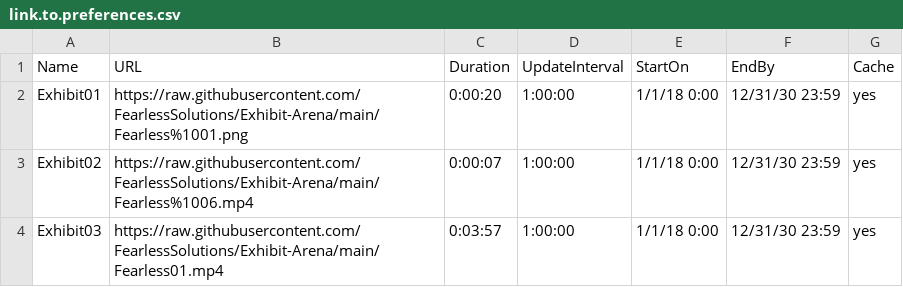
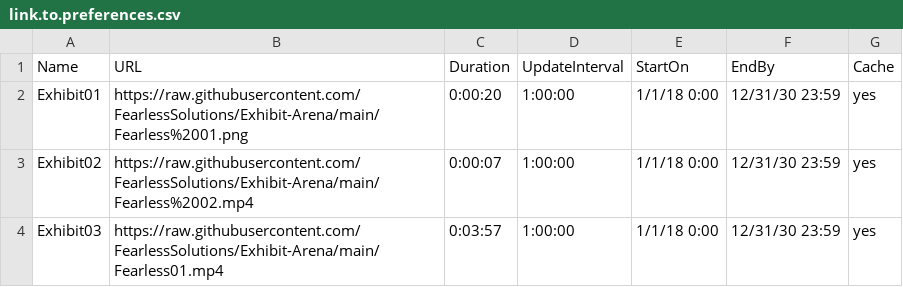
Before and after one commit to FearlessSolutions/Exhibit-Arena, a CSV file: link.to.preferences.csv, drawn as a sheet.

Commit message:
Update link.to.preferences.csv

```diff
--- a/link.to.preferences.csv
+++ b/link.to.preferences.csv
@@ -1,4 +1,4 @@
 Name,URL,Duration,UpdateInterval,StartOn,EndBy,Cache
-Exhibit01,https://raw.githubusercontent.com/FearlessSolutions/Exhibit-Arena/main/Fearless%1001.png,0:00:20,1:00:00,1/1/18 0:00,12/31/30 23:59,yes
-Exhibit02,https://raw.githubusercontent.com/FearlessSolutions/Exhibit-Arena/main/Fearless%1006.mp4,0:00:07,1:00:00,1/1/18 0:00,12/31/30 23:59,yes
+Exhibit01,https://raw.githubusercontent.com/FearlessSolutions/Exhibit-Arena/main/Fearless%2001.png,0:00:20,1:00:00,1/1/18 0:00,12/31/30 23:59,yes
+Exhibit02,https://raw.githubusercontent.com/FearlessSolutions/Exhibit-Arena/main/Fearless%2002.mp4,0:00:07,1:00:00,1/1/18 0:00,12/31/30 23:59,yes
 Exhibit03,https://raw.githubusercontent.com/FearlessSolutions/Exhibit-Arena/main/Fearless01.mp4,0:03:57,1:00:00,1/1/18 0:00,12/31/30 23:59,yes
```
